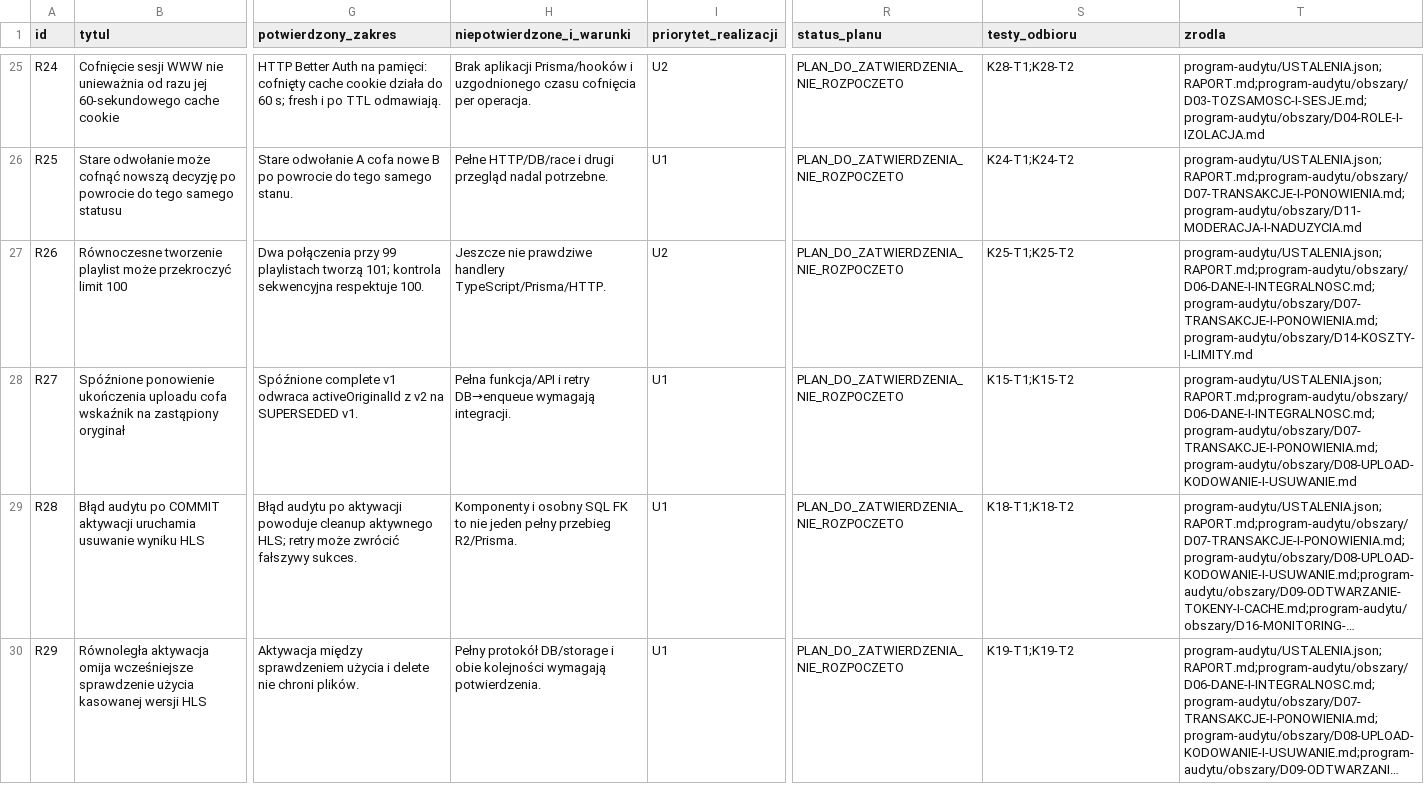
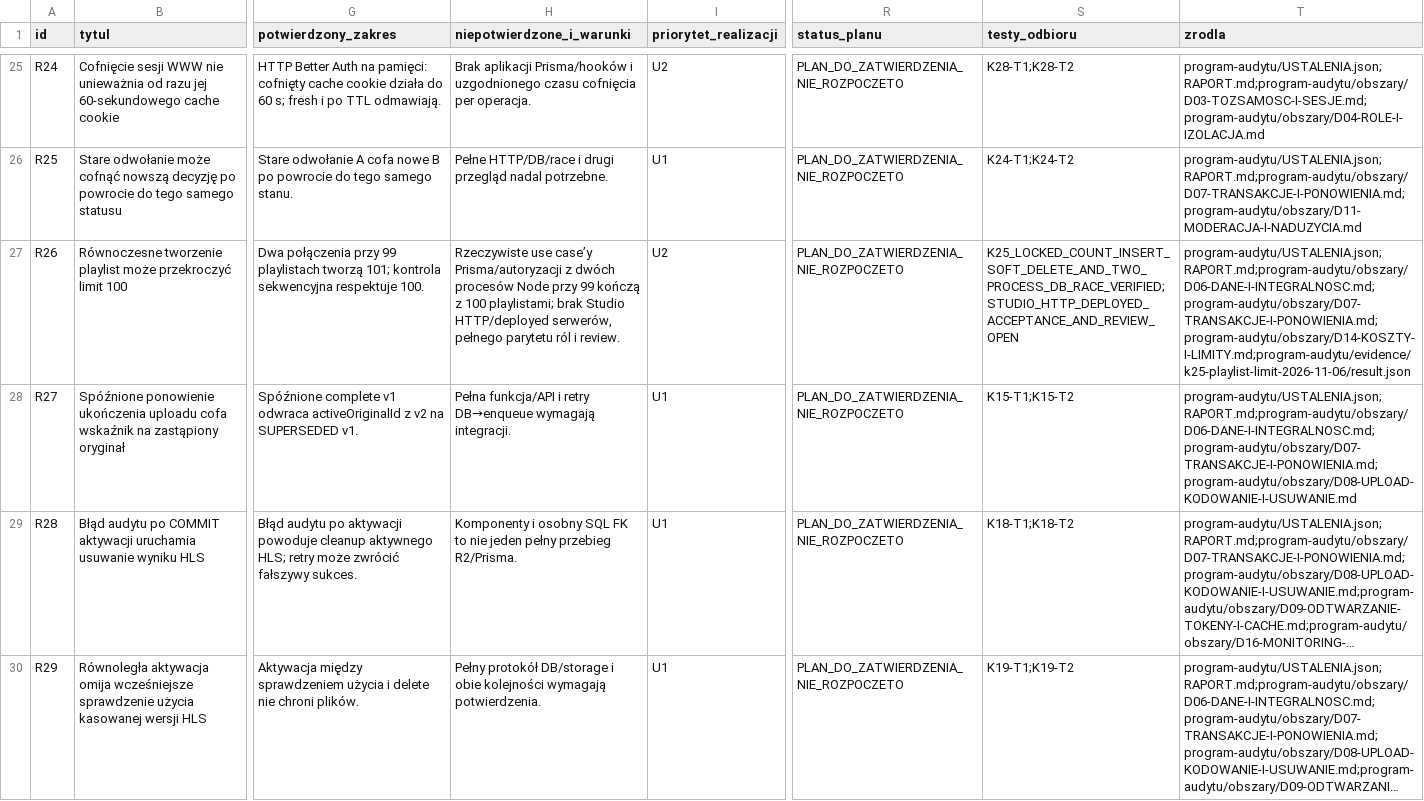
Before and after one commit to pawelekbyra/polutek-pl, a CSV file: docs/audit/2026-11-01-platform-research/KOLEJNOSC-NAPRAW.csv, drawn as a sheet; only a part is shown, gaps mark what is left out; long unchanged cells end in …; the diff names each change by its address in the sheet, - before the commit and + after, or states it on an @@ line.

```diff
--- a/docs/audit/2026-11-01-platform-research/KOLEJNOSC-NAPRAW.csv
+++ b/docs/audit/2026-11-01-platform-research/KOLEJNOSC-NAPRAW.csv
-H27 (niepotwierdzone_i_warunki): Jeszcze nie prawdziwe handlery TypeScript/Prisma/HTTP.
+H27 (niepotwierdzone_i_warunki): Rzeczywiste use case’y Prisma/autoryzacji z dwóch procesów Node przy 99 kończą z 100 playlistami; brak Studio HTTP/deployed serwerów, pełnego parytetu ról i review.
-S27 (testy_odbioru): K25-T1;K25-T2
+S27 (testy_odbioru): K25_LOCKED_COUNT_INSERT_SOFT_DELETE_AND_TWO_PROCESS_DB_RACE_VERIFIED;STUDIO_HTTP_DEPLOYED_ACCEPTANCE_AND_REVIEW_OPEN
-T27 (zrodla): program-audytu/USTALENIA.json;RAPORT.md;program-audytu/obszary/D06-DANE-I-INTEGRALNOSC.md;program-audytu/obszary/D07-TRANSAKCJE-I-PONOWIENIA.md;program-audytu/obszary/D14-KOSZTY-I-LIMITY.md
+T27 (zrodla): program-audytu/USTALENIA.json;RAPORT.md;program-audytu/obszary/D06-DANE-I-INTEGRALNOSC.md;program-audytu/obszary/D07-TRANSAKCJE-I-PONOWIENIA.md;program-audytu/obszary/D14-KOSZTY-I-LIMITY.md;program-audytu/evidence/k25-playlist-limit-2026-11-06/result.json
```
Also changed, not shown: 8 other files.
